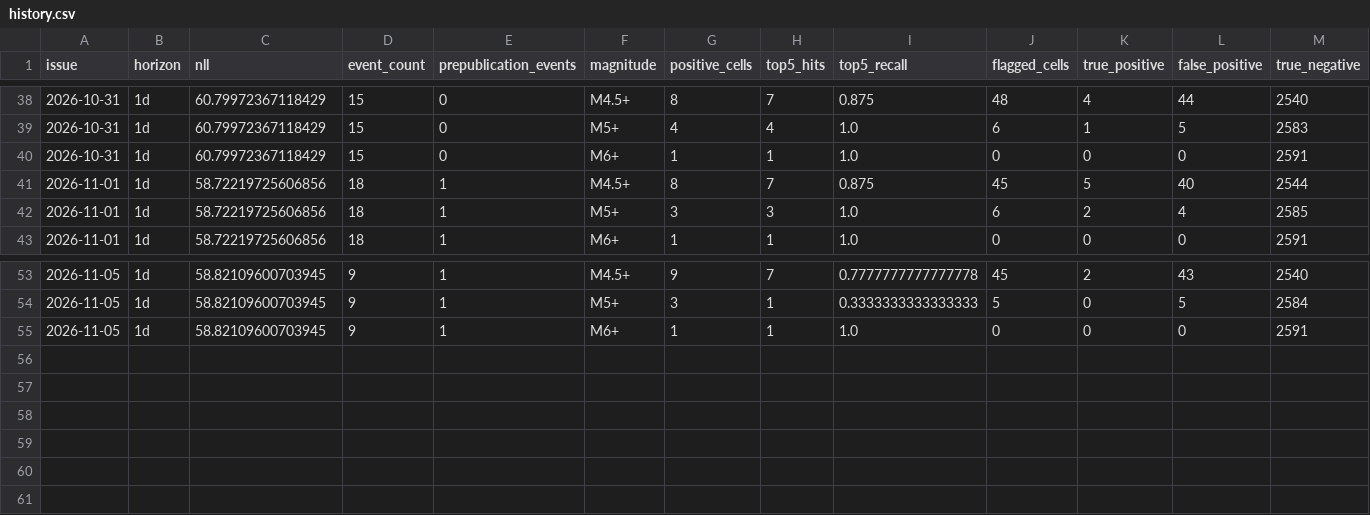
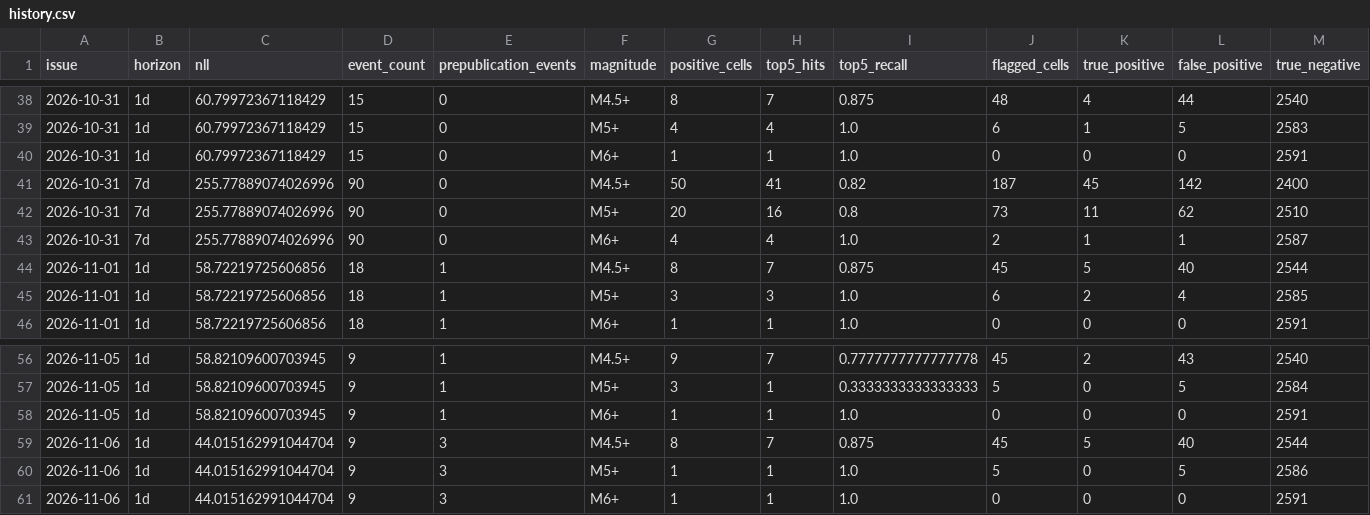
Before and after one commit to HenrikVaughn/shockradar-accuracy, a CSV file: accuracy/history.csv, drawn as a sheet; only a part is shown, gaps mark what is left out; rows hold the shown columns only; the diff covers the shown part only; the diff names each change by its address in the sheet, - before the commit and + after, or states it on an @@ line.

```diff
--- a/accuracy/history.csv
+++ b/accuracy/history.csv
+row 41: 2026-10-31 | 7d | 255.77889074026996 | 90 | 0 | M4.5+ | 50 | 41 | 0.82 | 187 | 45 | 142 | 2400
+row 42: 2026-10-31 | 7d | 255.77889074026996 | 90 | 0 | M5+ | 20 | 16 | 0.8 | 73 | 11 | 62 | 2510
+row 43: 2026-10-31 | 7d | 255.77889074026996 | 90 | 0 | M6+ | 4 | 4 | 1.0 | 2 | 1 | 1 | 2587
+row 59: 2026-11-06 | 1d | 44.015162991044704 | 9 | 3 | M4.5+ | 8 | 7 | 0.875 | 45 | 5 | 40 | 2544
+row 60: 2026-11-06 | 1d | 44.015162991044704 | 9 | 3 | M5+ | 1 | 1 | 1.0 | 5 | 0 | 5 | 2586
+row 61: 2026-11-06 | 1d | 44.015162991044704 | 9 | 3 | M6+ | 1 | 1 | 1.0 | 0 | 0 | 0 | 2591
```
Also changed, not shown: 48 edited cells elsewhere in this file, accuracy/publication_times.csv, 3 other files.
